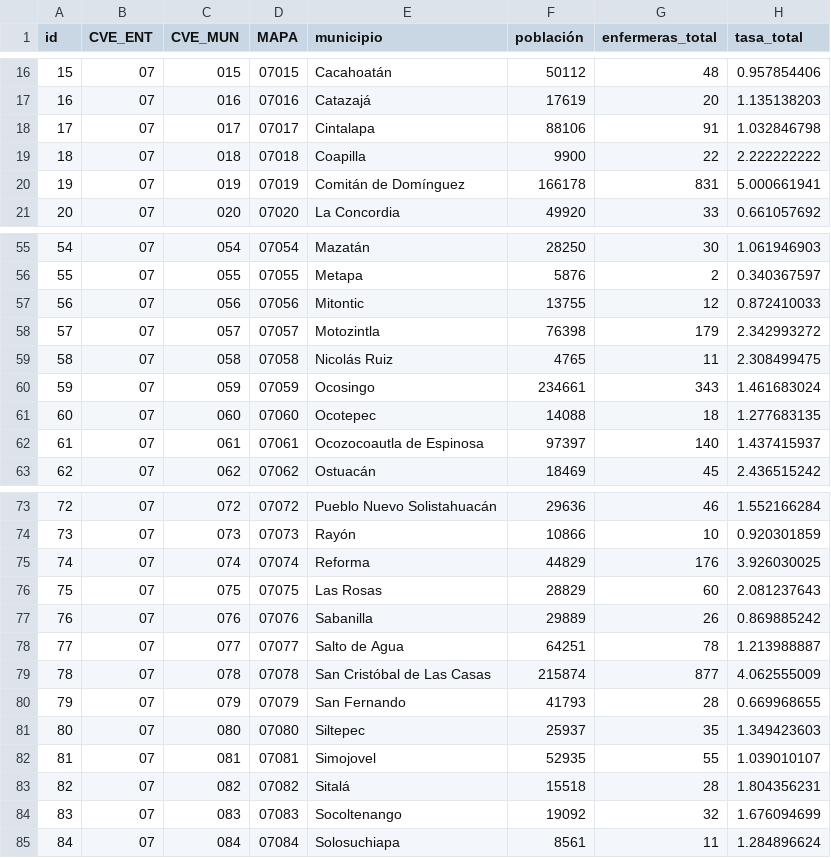
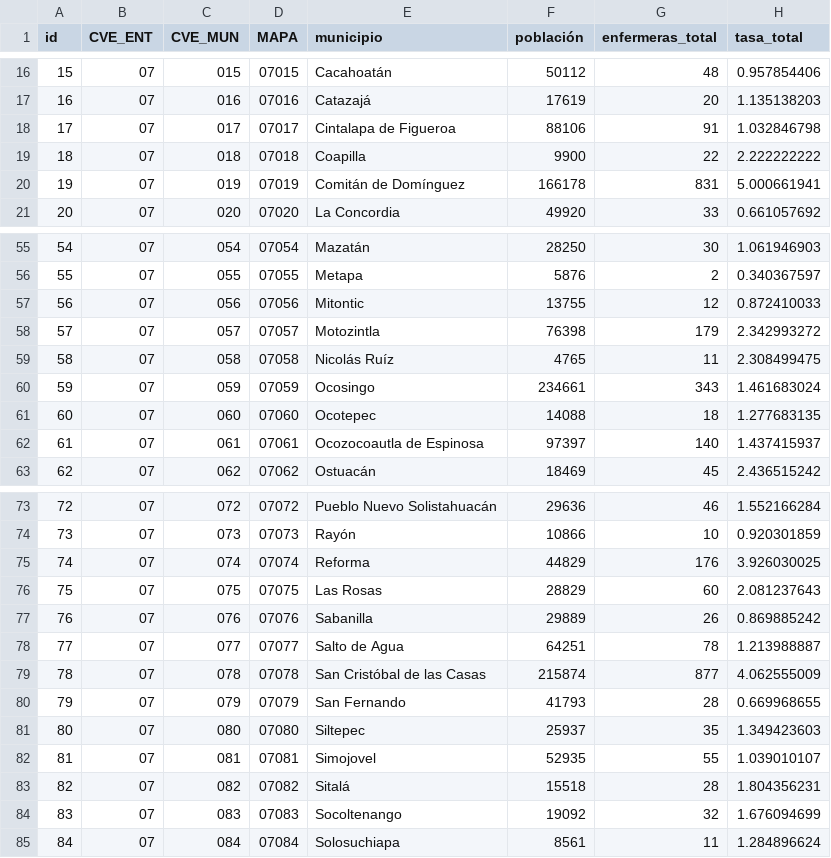
Before and after one commit to enfcarloseligio/D3_js_MX_RHE2025, a CSV file: data/rate/chiapas.csv, drawn as a sheet; only a part is shown, gaps mark what is left out; the diff names each change by its address in the sheet, - before the commit and + after, or states it on an @@ line.

```diff
--- a/data/rate/chiapas.csv
+++ b/data/rate/chiapas.csv
-E18 (municipio): Cintalapa
+E18 (municipio): Cintalapa de Figueroa
-E59 (municipio): Nicolás Ruiz
+E59 (municipio): Nicolás Ruíz
-E79 (municipio): San Cristóbal de Las Casas
+E79 (municipio): San Cristóbal de las Casas
```
Also changed, not shown: data/rate/ciudad-de-mexico.csv, data/rate/guanajuato.csv, 34 other files.
